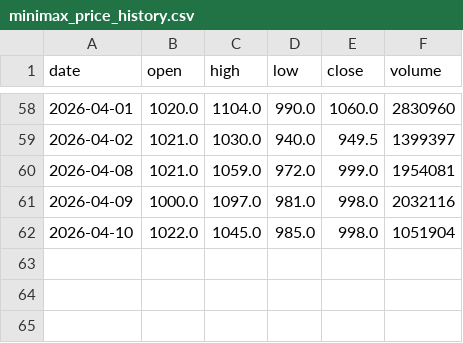
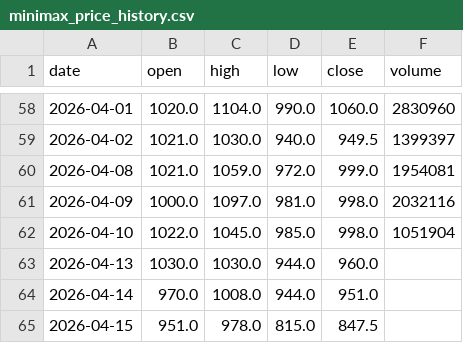
Before and after one commit to Tom-0727/llm-industry-analyst-web-app, a CSV file: data/minimax_price_history.csv, drawn as a sheet; only a part is shown, gaps mark what is left out; the diff names each change by its address in the sheet, - before the commit and + after, or states it on an @@ line.

```diff
--- a/data/minimax_price_history.csv
+++ b/data/minimax_price_history.csv
+row 63: 2026-04-13 | 1030.0 | 1030.0 | 944.0 | 960.0
+row 64: 2026-04-14 | 970.0 | 1008.0 | 944.0 | 951.0
+row 65: 2026-04-15 | 951.0 | 978.0 | 815.0 | 847.5
```
Also changed, not shown: data/zhipu_price_history.csv, 4 other files.
